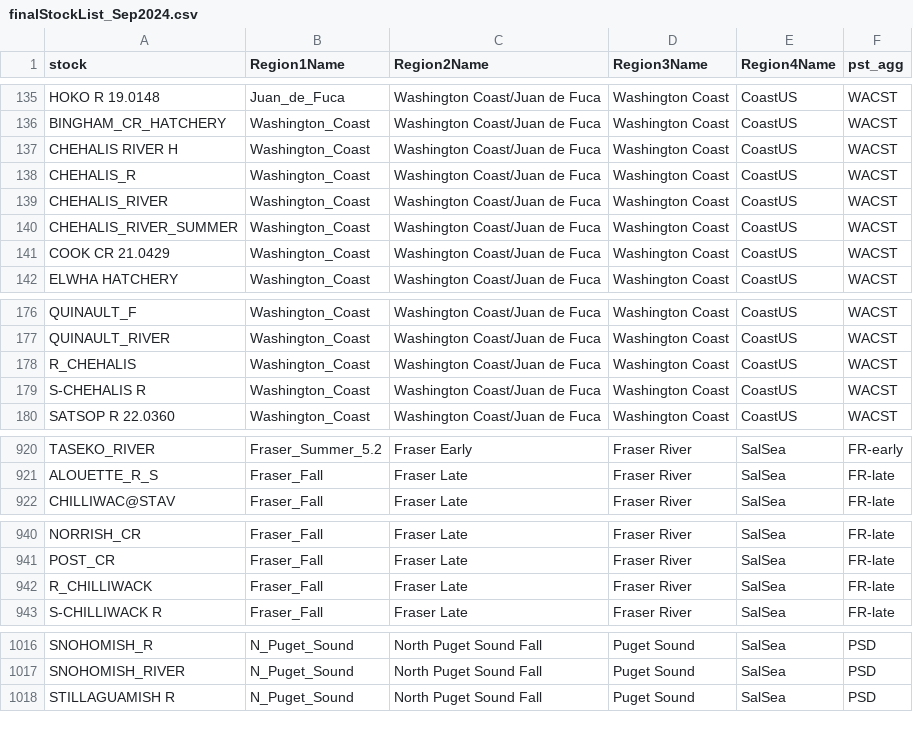
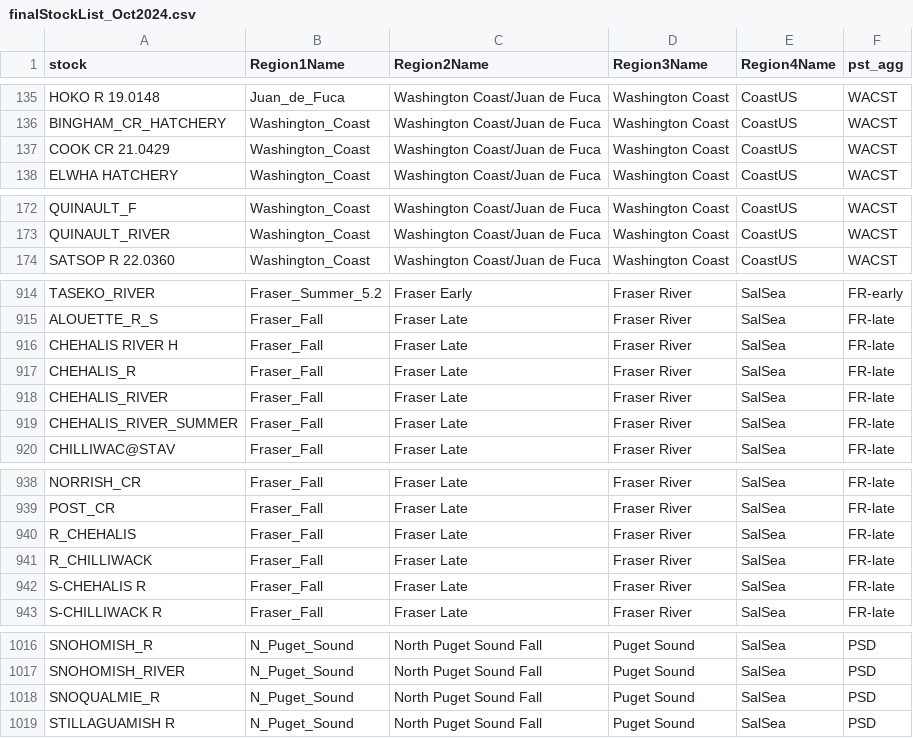
Before and after one commit to Pacific-salmon-assess/chinAvailability, a CSV file: data/rec/finalStockList_Oct2024.csv (was data/rec/finalStockList_Sep2024.csv), drawn as a sheet; only a part is shown, gaps mark what is left out; removed rows and columns are numbered as before the commit, all else as after; the diff covers the shown part only; the diff names each change by its address in the sheet, - before the commit and + after, or states it on an @@ line.

Commit message:
debug stock key; add enhancement facilities

```diff
--- a/data/rec/finalStockList_Sep2024.csv
+++ b/data/rec/finalStockList_Oct2024.csv
-row 137: CHEHALIS RIVER H | Washington_Coast | Washington Coast/Juan de Fuca | Washington Coast | CoastUS | WACST
-row 138: CHEHALIS_R | Washington_Coast | Washington Coast/Juan de Fuca | Washington Coast | CoastUS | WACST
-row 139: CHEHALIS_RIVER | Washington_Coast | Washington Coast/Juan de Fuca | Washington Coast | CoastUS | WACST
-row 140: CHEHALIS_RIVER_SUMMER | Washington_Coast | Washington Coast/Juan de Fuca | Washington Coast | CoastUS | WACST
-row 178: R_CHEHALIS | Washington_Coast | Washington Coast/Juan de Fuca | Washington Coast | CoastUS | WACST
-row 179: S-CHEHALIS R | Washington_Coast | Washington Coast/Juan de Fuca | Washington Coast | CoastUS | WACST
+row 916: CHEHALIS RIVER H | Fraser_Fall | Fraser Late | Fraser River | SalSea | FR-late
+row 917: CHEHALIS_R | Fraser_Fall | Fraser Late | Fraser River | SalSea | FR-late
+row 918: CHEHALIS_RIVER | Fraser_Fall | Fraser Late | Fraser River | SalSea | FR-late
+row 919: CHEHALIS_RIVER_SUMMER | Fraser_Fall | Fraser Late | Fraser River | SalSea | FR-late
+row 940: R_CHEHALIS | Fraser_Fall | Fraser Late | Fraser River | SalSea | FR-late
+row 942: S-CHEHALIS R | Fraser_Fall | Fraser Late | Fraser River | SalSea | FR-late
+row 1018: SNOQUALMIE_R | N_Puget_Sound | North Puget Sound Fall | Puget Sound | SalSea | PSD
```
Also changed, not shown: 1 removed row elsewhere in this file, 7 other files.
